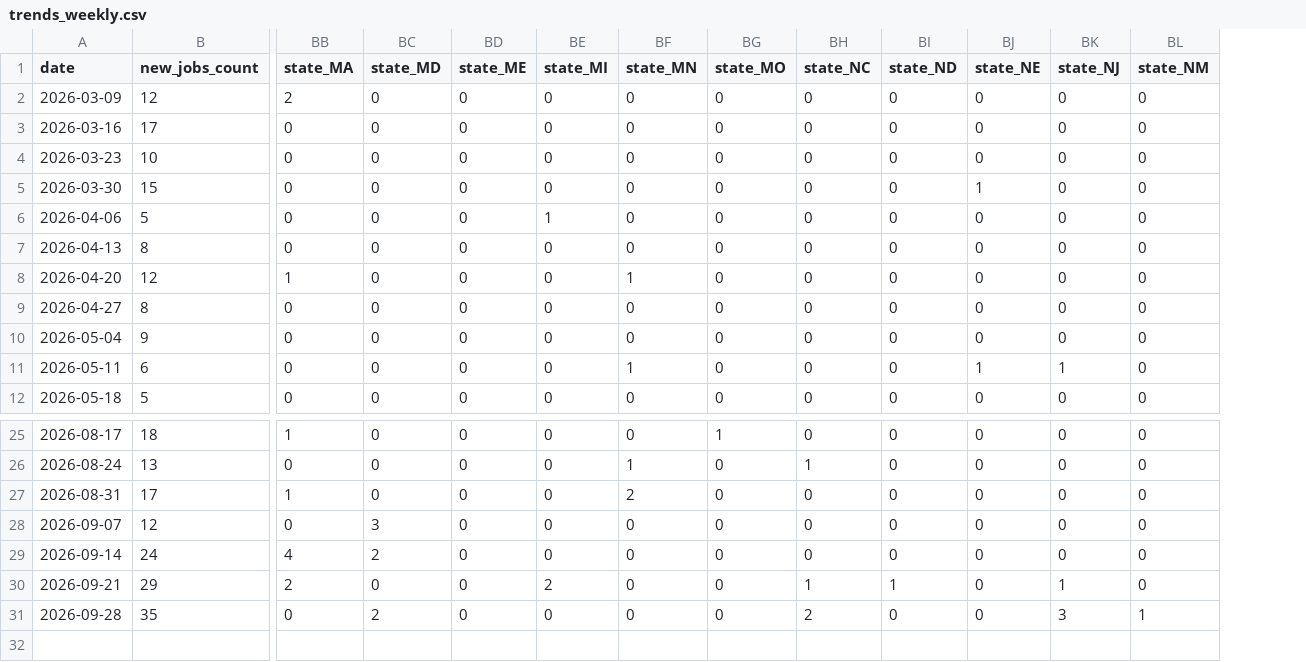
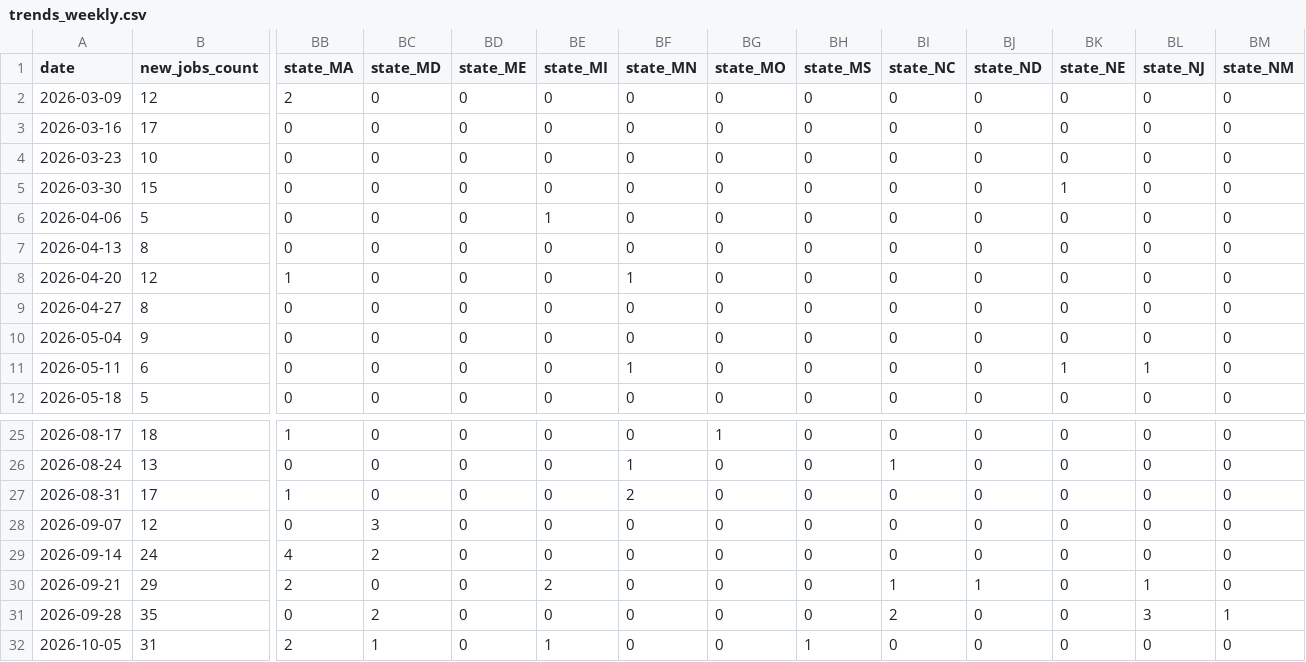
Before and after one commit to 7tzjtxxgh2-jpg/Claude-Phil-Jobs-Tracker, a CSV file: data/trends_weekly.csv, drawn as a sheet; only a part is shown, gaps mark what is left out; rows hold the shown columns only; the diff names each change by its address in the sheet, - before the commit and + after, or states it on an @@ line.

```diff
--- a/data/trends_weekly.csv
+++ b/data/trends_weekly.csv
+column BH (state_MS), rows 2-12: all 0; rows 25-31: all 0
+row 32: 2026-10-05 | 31 | 2 | 1 | 0 | 1 | 0 | 0 | 1 | 0 | 0 | 0 | 0 | 0
```
Also changed, not shown: 9 other files.
